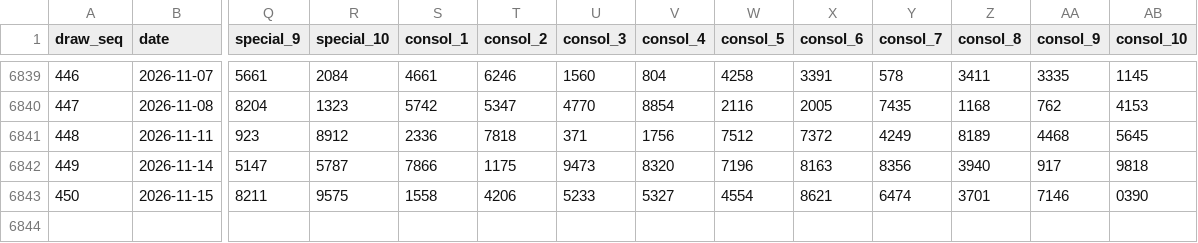
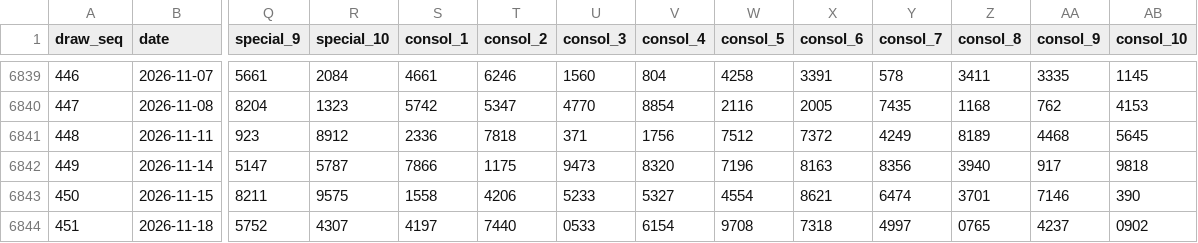
Before and after one commit to deadboy18/malaysia-4d, a CSV file: data/magnum_draws.csv, drawn as a sheet; only a part is shown, gaps mark what is left out; rows hold the shown columns only; the diff names each change by its address in the sheet, - before the commit and + after, or states it on an @@ line.

```diff
--- a/data/magnum_draws.csv
+++ b/data/magnum_draws.csv
-AB6843 (consol_10): 0390
+AB6843 (consol_10): 390
+row 6844: 451 | 2026-11-18 | 5752 | 4307 | 4197 | 7440 | 0533 | 6154 | 9708 | 7318 | 4997 | 0765 | 4237 | 0902
```
Also changed, not shown: data/damacai_draws.csv, data/sportstoto_draws.csv, 4 other files.
